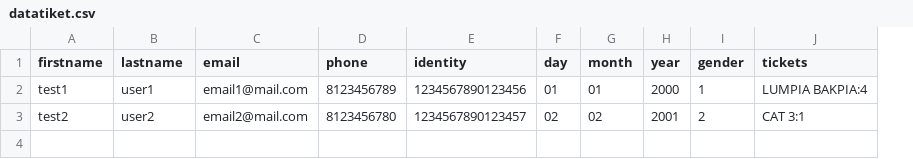
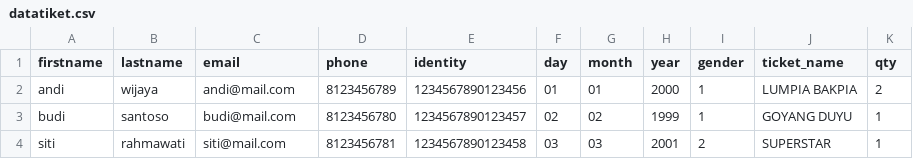
Before and after one commit to GhilmanMZaki/dataTiket, a CSV file: datatiket.csv, drawn as a sheet; removed rows and columns are numbered as before the commit, all else as after; the diff names each change by its address in the sheet, - before the commit and + after, or states it on an @@ line.

Commit message:
Update datatiket.csv

```diff
--- a/datatiket.csv
+++ b/datatiket.csv
-column J (tickets), row 2: LUMPIA BAKPIA:4
+column J (ticket_name), row 2: LUMPIA BAKPIA
+column K (qty), row 2: 2
-A2 (firstname): test1
+A2 (firstname): andi
-B2 (lastname): user1
+B2 (lastname): wijaya
-C2 (email): email1@mail.com
+C2 (email): andi@mail.com
-row 3: test2 | user2 | email2@mail.com | 8123456780 | 1234567890123457 | 02 | 02 | 2001 | 2 | CAT 3:1
+row 3: budi | santoso | budi@mail.com | 8123456780 | 1234567890123457 | 02 | 02 | 1999 | 1 | GOYANG DUYU | 1
+row 4: siti | rahmawati | siti@mail.com | 8123456781 | 1234567890123458 | 03 | 03 | 2001 | 2 | SUPERSTAR | 1
```
